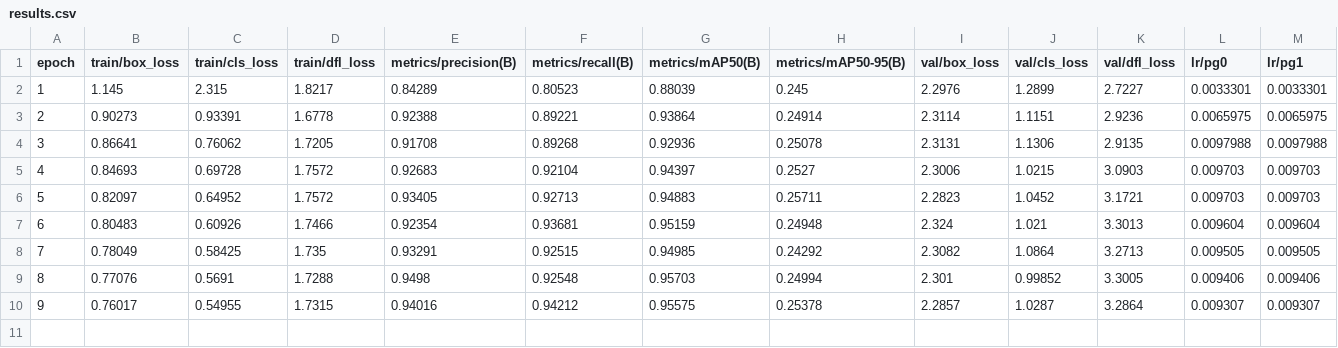
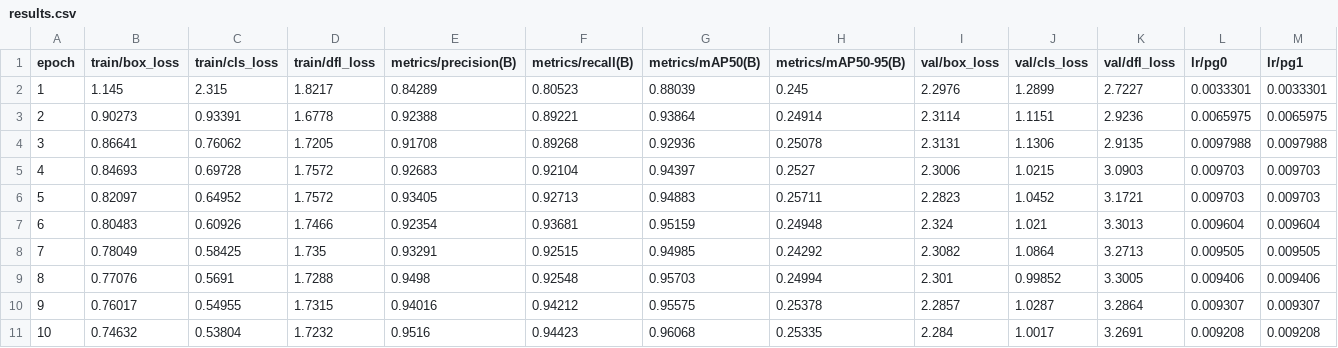
Before and after one commit to chrenx/eecs545-sn-jersey, a CSV file: yolo-bb/runs/obb/train/results.csv, drawn as a sheet; only a part is shown; rows hold the shown columns only; the diff names each change by its address in the sheet, - before the commit and + after, or states it on an @@ line.

```diff
--- a/yolo-bb/runs/obb/train/results.csv
+++ b/yolo-bb/runs/obb/train/results.csv
+row 11: 10 | 0.74632 | 0.53804 | 1.7232 | 0.9516 | 0.94423 | 0.96068 | 0.25335 | 2.284 | 1.0017 | 3.2691 | 0.009208 | 0.009208
```
Also changed, not shown: 4 other files.
